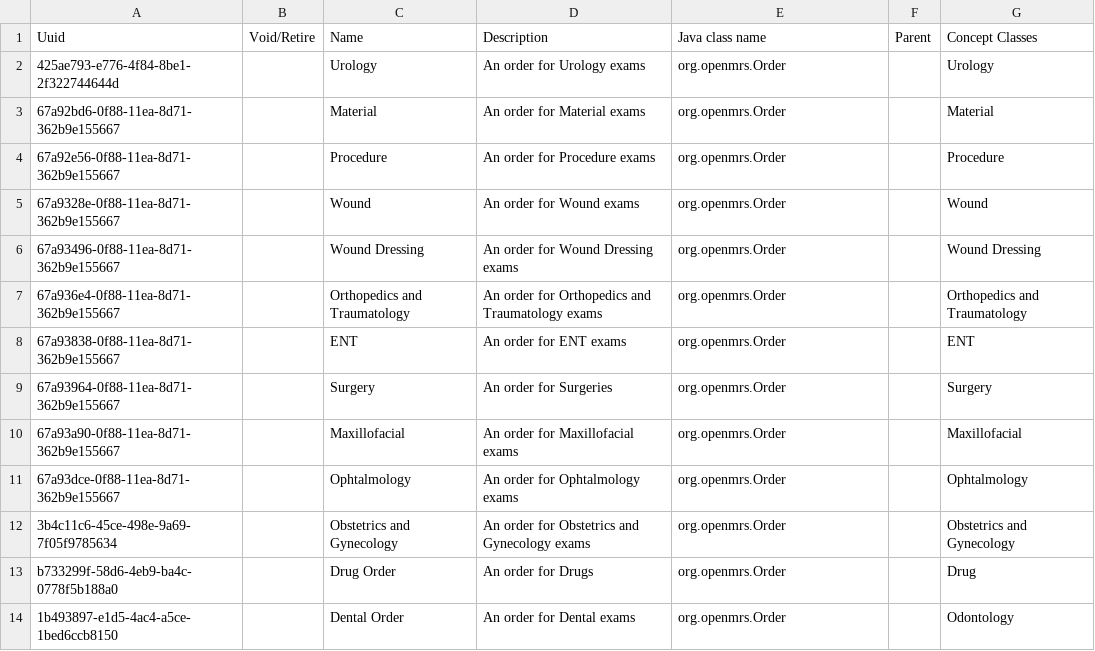
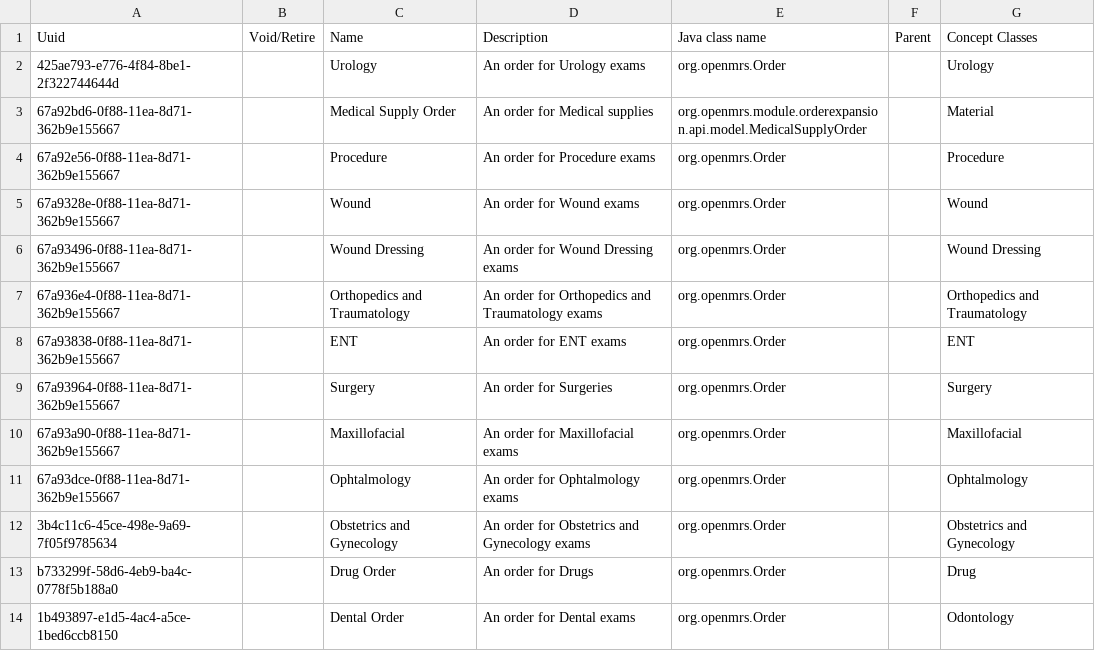
Before and after one commit to mekomsolutions/ozone-hsc, a CSV file: configs/openmrs/initializer_config/ordertypes/order_type.csv, drawn as a sheet.

Commit message:
HSC-335: Update material to medical supply order type (#45)

```diff
--- a/configs/openmrs/initializer_config/ordertypes/order_type.csv
+++ b/configs/openmrs/initializer_config/ordertypes/order_type.csv
@@ -2,3 +2,3 @@ Uuid,Void/Retire,Name,Description,Java class name,Parent,Concept Classes
 425ae793-e776-4f84-8be1-2f322744644d,,Urology,An order for Urology exams,org.openmrs.Order,,Urology
-67a92bd6-0f88-11ea-8d71-362b9e155667,,Material,An order for Material exams,org.openmrs.Order,,Material
+67a92bd6-0f88-11ea-8d71-362b9e155667,,Medical Supply Order,An order for Medical supplies,org.openmrs.module.orderexpansion.api.model.MedicalSupplyOrder,,Material
 67a92e56-0f88-11ea-8d71-362b9e155667,,Procedure,An order for Procedure exams,org.openmrs.Order,,Procedure
```
